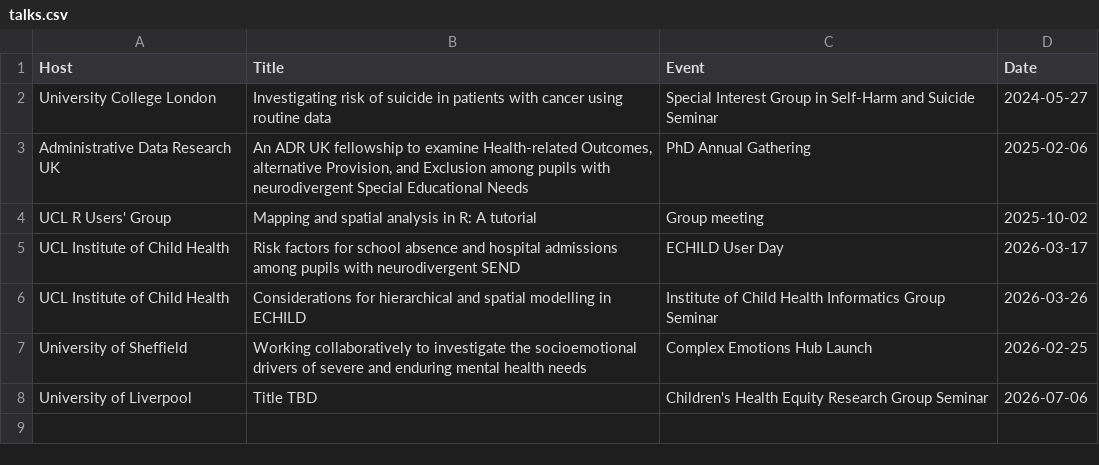
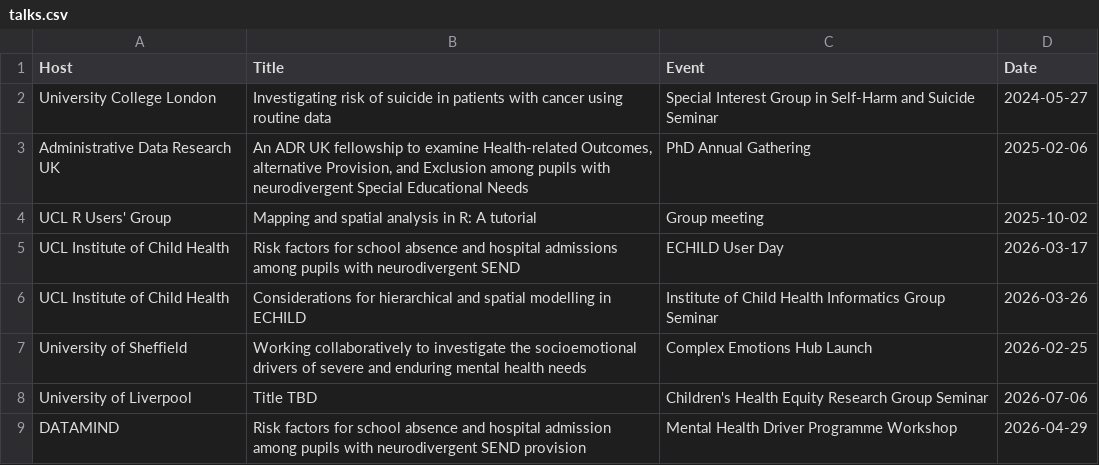
Before and after one commit to yangjustinc/yangjustinc-blogdown, a CSV file: content/talks/talks.csv, drawn as a sheet.

Commit message:
add DATAMIND talk

```diff
--- a/content/talks/talks.csv
+++ b/content/talks/talks.csv
@@ -8 +8,2 @@ University of Sheffield,Working collaboratively to investigate the socioemotiona
 University of Liverpool,Title TBD, Children's Health Equity Research Group Seminar, 2026-07-06
+DATAMIND,Risk factors for school absence and hospital admission among pupils with neurodivergent SEND provision,Mental Health Driver Programme Workshop, 2026-04-29
```
Also changed, not shown: 1 other file.
